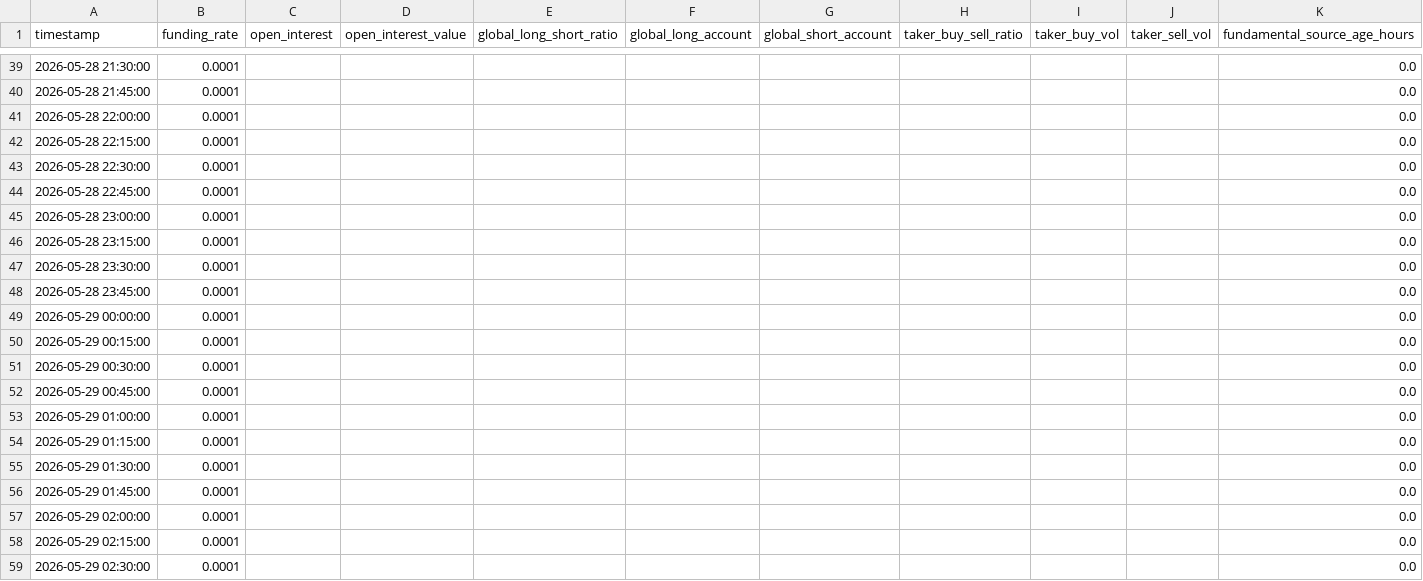
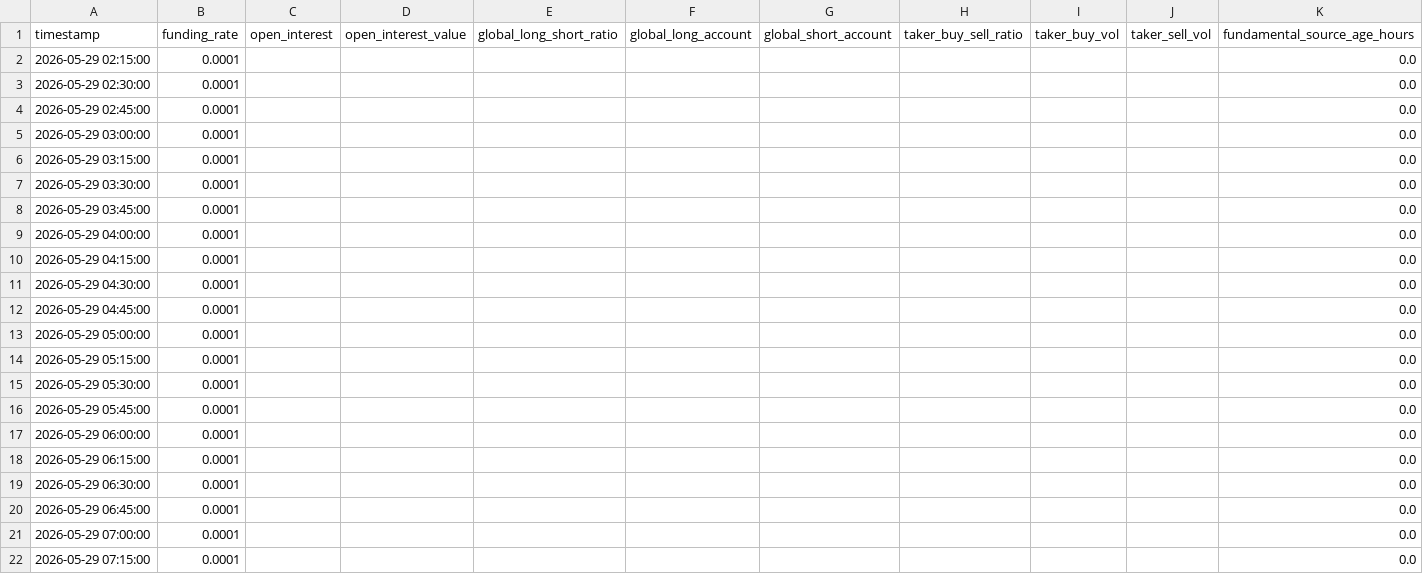
Before and after one commit to shabanvahid0101/trade, a CSV file: dataset/15m_btc_fundamentals.csv, drawn as a sheet; only a part is shown, gaps mark what is left out; the shorter side is filled out with more unchanged rows; the diff covers the shown part only.

```diff
--- a/dataset/15m_btc_fundamentals.csv
+++ b/dataset/15m_btc_fundamentals.csv
@@ -39,20 +2 @@ timestamp,funding_rate,open_interest,open_interest_value,global_long_short_ratio
-2026-05-28 21:30:00,0.0001,,,,,,,,,0.0
-2026-05-28 21:45:00,0.0001,,,,,,,,,0.0
-2026-05-28 22:00:00,0.0001,,,,,,,,,0.0
-2026-05-28 22:15:00,0.0001,,,,,,,,,0.0
-2026-05-28 22:30:00,0.0001,,,,,,,,,0.0
-2026-05-28 22:45:00,0.0001,,,,,,,,,0.0
-2026-05-28 23:00:00,0.0001,,,,,,,,,0.0
-2026-05-28 23:15:00,0.0001,,,,,,,,,0.0
-2026-05-28 23:30:00,0.0001,,,,,,,,,0.0
-2026-05-28 23:45:00,0.0001,,,,,,,,,0.0
-2026-05-29 00:00:00,0.0001,,,,,,,,,0.0
-2026-05-29 00:15:00,0.0001,,,,,,,,,0.0
-2026-05-29 00:30:00,0.0001,,,,,,,,,0.0
-2026-05-29 00:45:00,0.0001,,,,,,,,,0.0
-2026-05-29 01:00:00,0.0001,,,,,,,,,0.0
-2026-05-29 01:15:00,0.0001,,,,,,,,,0.0
-2026-05-29 01:30:00,0.0001,,,,,,,,,0.0
-2026-05-29 01:45:00,0.0001,,,,,,,,,0.0
-2026-05-29 02:00:00,0.0001,,,,,,,,,0.0
 2026-05-29 02:15:00,0.0001,,,,,,,,,0.0
```
Also changed, not shown: 37 removed rows and 15 edited cells elsewhere in this file, dataset/15m_btc_history_5000.csv, 1 other file.
